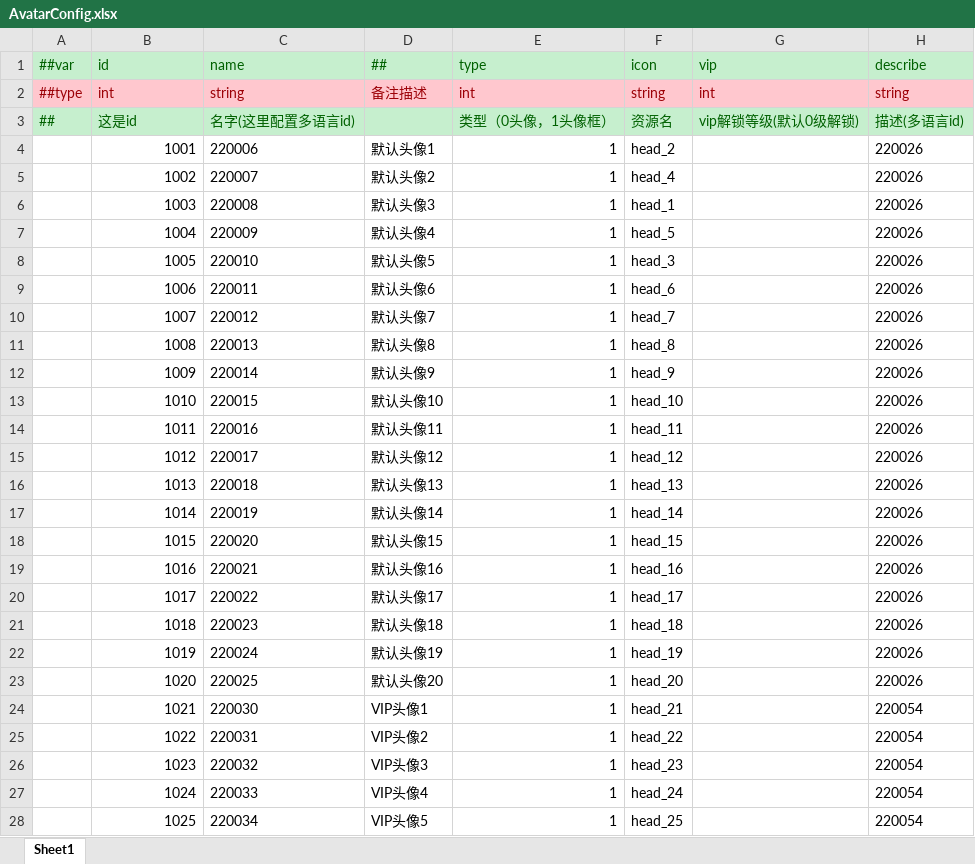
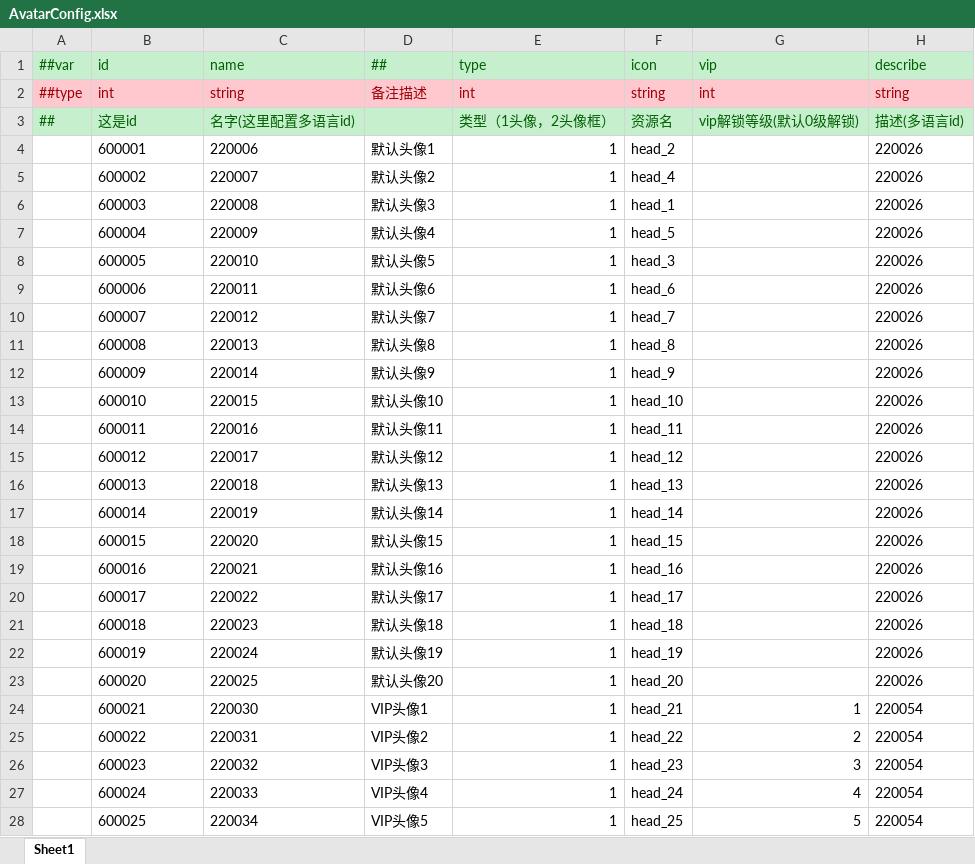
Before and after one commit to lyqilo/ClientConfig, an Excel workbook: LubanConfig/Datas/AvatarConfig.xlsx, sheet Sheet1, drawn as a sheet; only a part is shown; values as stored, in another font and other column widths than the file's, no borders; the diff covers the shown part only; the diff names each change by its address in the sheet, - before the commit and + after, or states it on an @@ line.

```diff
--- a/LubanConfig/Datas/AvatarConfig.xlsx (sheet Sheet1)
+++ b/LubanConfig/Datas/AvatarConfig.xlsx (sheet Sheet1)
-E3 (type): 类型（0头像，1头像框）
+E3 (type): 类型（1头像，2头像框）
-B4 (id): 1001
+B4 (id): 600001
-B4:B28 alignment: right
+B4:B28 alignment: left
-B5 (id): 1002
+B5 (id): 600002
-B6 (id): 1003
+B6 (id): 600003
-B7 (id): 1004
+B7 (id): 600004
-B8 (id): 1005
+B8 (id): 600005
-B9 (id): 1006
+B9 (id): 600006
-B10 (id): 1007
+B10 (id): 600007
-B11 (id): 1008
+B11 (id): 600008
-B12 (id): 1009
+B12 (id): 600009
-B13 (id): 1010
+B13 (id): 600010
-B14 (id): 1011
+B14 (id): 600011
-B15 (id): 1012
+B15 (id): 600012
-B16 (id): 1013
+B16 (id): 600013
-B17 (id): 1014
+B17 (id): 600014
-B18 (id): 1015
+B18 (id): 600015
-B19 (id): 1016
+B19 (id): 600016
-B20 (id): 1017
+B20 (id): 600017
-B21 (id): 1018
+B21 (id): 600018
-B22 (id): 1019
+B22 (id): 600019
-B23 (id): 1020
+B23 (id): 600020
-B24 (id): 1021
+B24 (id): 600021
-G24 (vip): (empty)
+G24 (vip): 1
-B25 (id): 1022
+B25 (id): 600022
-G25 (vip): (empty)
+G25 (vip): 2
-B26 (id): 1023
+B26 (id): 600023
-G26 (vip): (empty)
+G26 (vip): 3
-B27 (id): 1024
+B27 (id): 600024
-G27 (vip): (empty)
+G27 (vip): 4
-B28 (id): 1025
+B28 (id): 600025
-G28 (vip): (empty)
+G28 (vip): 5
```
Also changed, not shown: 10 removed rows, 4 edited cells and cell formats elsewhere in this sheet, LubanConfig/Datas/AvatarFrameConfig.xlsx, LubanConfig/Datas/GoldPropConfig.xlsx, 11 other files.
